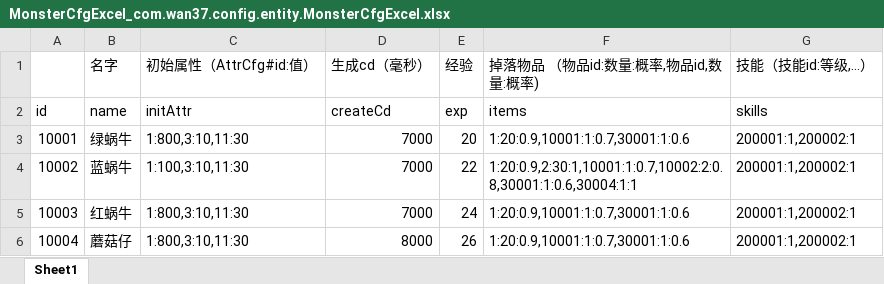
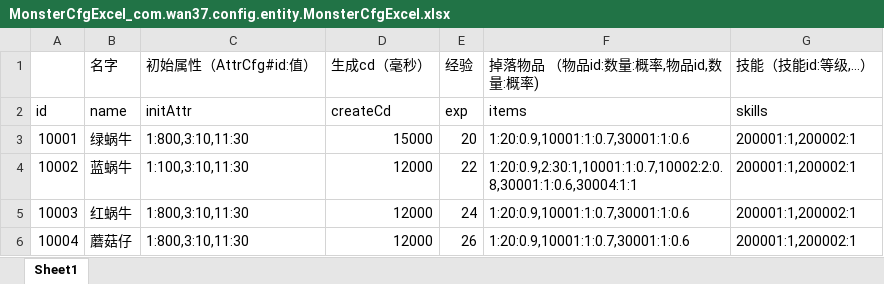
Before and after one commit to brucelevis/mmorpg-linxinda, an Excel workbook: server/docs/MonsterCfgExcel_com.wan37.config.entity.MonsterCfgExcel.xlsx, sheet Sheet1, drawn as a sheet; values as stored, in another font and other column widths than the file's, no borders; the diff names each change by its address in the sheet, - before the commit and + after, or states it on an @@ line.

```diff
--- a/server/docs/MonsterCfgExcel_com.wan37.config.entity.MonsterCfgExcel.xlsx (sheet Sheet1)
+++ b/server/docs/MonsterCfgExcel_com.wan37.config.entity.MonsterCfgExcel.xlsx (sheet Sheet1)
-D3 (生成cd（毫秒）): 7000
+D3 (生成cd（毫秒）): 15000
-D4:D5 (生成cd（毫秒）): 7000
+D4:D5 (生成cd（毫秒）): 12000
-D6 (生成cd（毫秒）): 8000
+D6 (生成cd（毫秒）): 12000
```
Also changed, not shown: server/docs/SkillCfgExcel_com.wan37.config.entity.SkillCfgExcel.xlsx, 21 other files.
